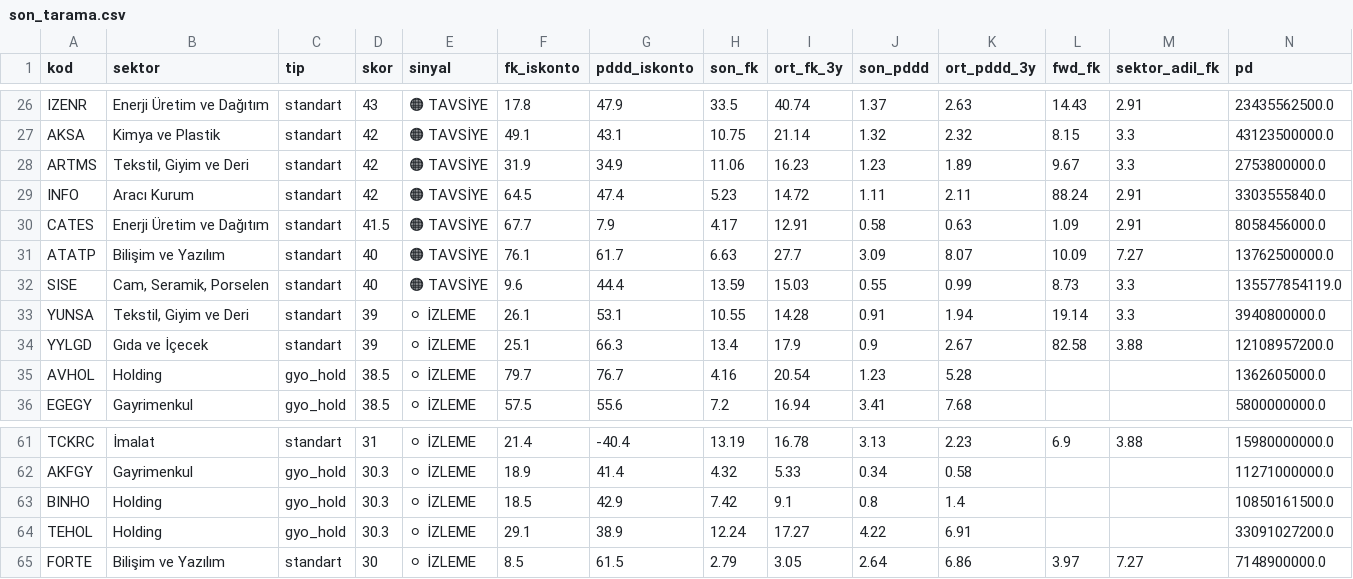
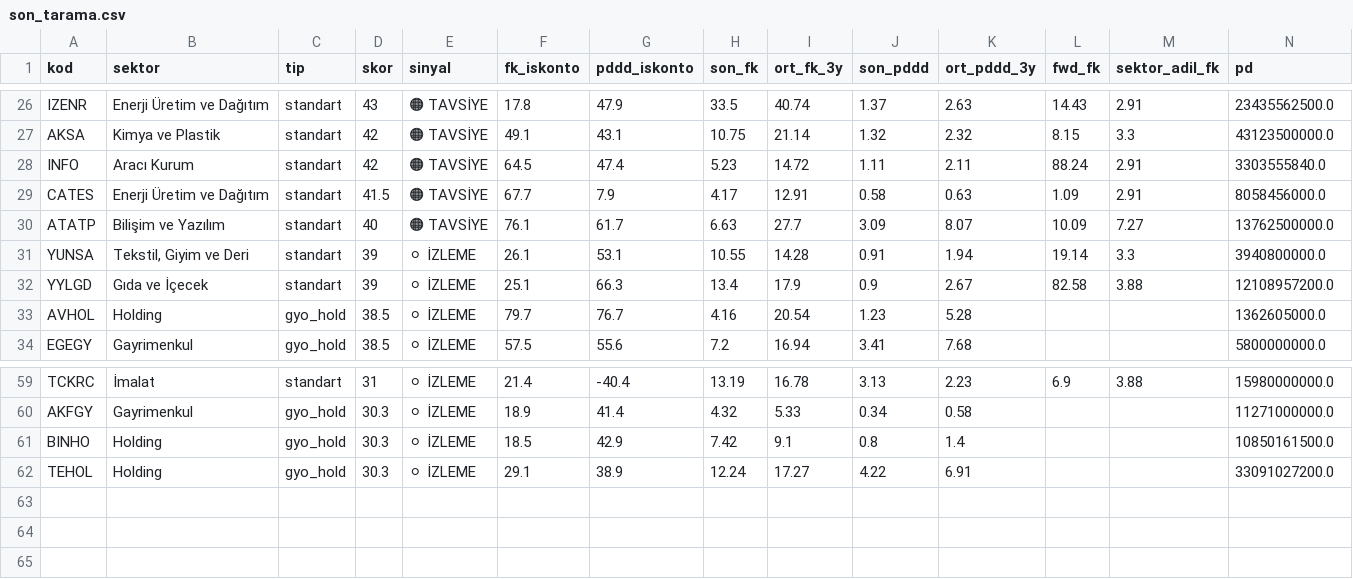
Before and after one commit to zeynelgun-afk/Fintables, a CSV file: data/son_tarama.csv, drawn as a sheet; only a part is shown, gaps mark what is left out; rows hold the shown columns only; the diff names each change by its address in the sheet, - before the commit and + after, or states it on an @@ line.

Commit message:
v2.5 kâr kalitesi TAM UYGULAMA (64 hisse kontrol edildi): - SISE 40→28p çıkarıldı (Faal.Kâr/NK=%48) - ARTMS 42→21p çıkarıldı (Faal.Kâr/NK=%17) - FORTE 30→15p çıkarıldı (Faal.Kâr/NK=%28) - Holdings (AVHOL/BINHO/TEHOL): Rule9 flag ama NAV skoru korundu - 61 hisse kaldı: 1 Altın, 7 Forward, 21 Tavsiye, 32 İzleme - Top 5: GSDDE(83), A1CAP(77), ESCOM(77), PLTUR(69), RAYSG(65)

```diff
--- a/data/son_tarama.csv
+++ b/data/son_tarama.csv
-row 28: ARTMS | Tekstil, Giyim ve Deri | standart | 42 | 🟠 TAVSİYE | 31.9 | 34.9 | 11.06 | 16.23 | 1.23 | 1.89 | 9.67 | 3.3 | 2753800000.0
-row 32: SISE | Cam, Seramik, Porselen | standart | 40 | 🟠 TAVSİYE | 9.6 | 44.4 | 13.59 | 15.03 | 0.55 | 0.99 | 8.73 | 3.3 | 135577854119.0
-row 65: FORTE | Bilişim ve Yazılım | standart | 30 | ⚪ İZLEME | 8.5 | 61.5 | 2.79 | 3.05 | 2.64 | 6.86 | 3.97 | 7.27 | 7148900000.0
```
